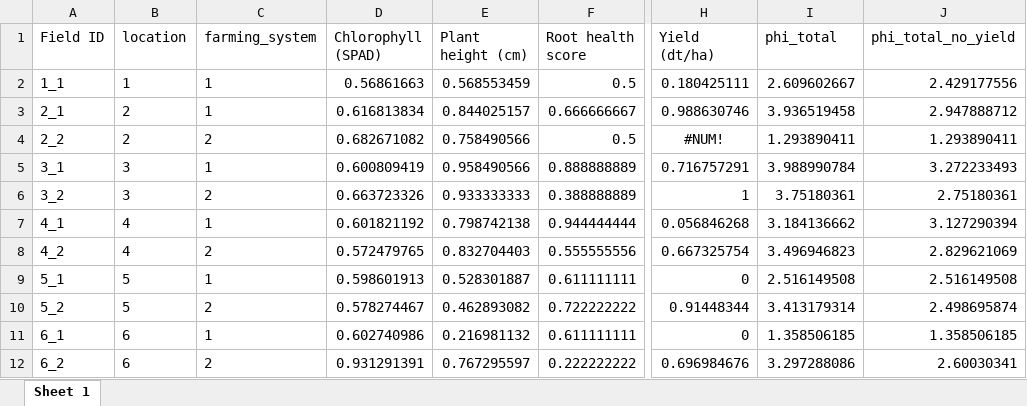
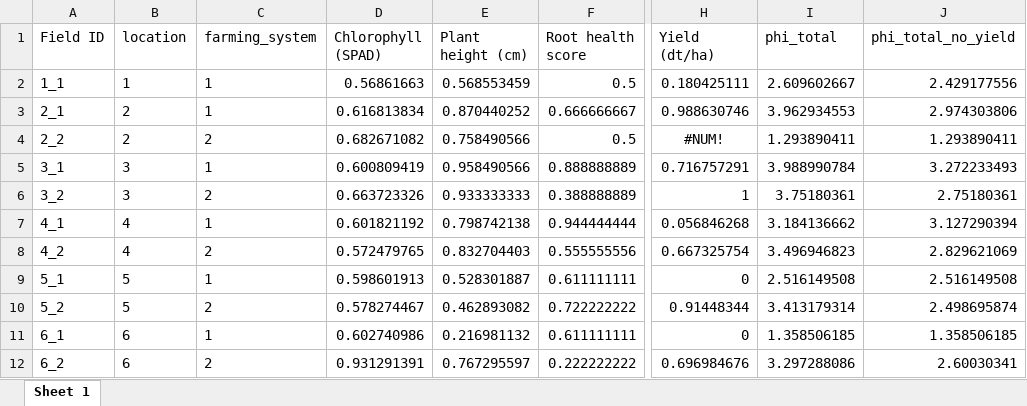
Before and after one commit to Florinho13/11_Data_Analysis_MA, an Excel workbook: 02_output/09_plant_health/phi_mean_total.xlsx, sheet Sheet 1, drawn as a sheet; only a part is shown, gaps mark what is left out; values as stored, in another font and other column widths than the file's, no borders; the diff names each change by its address in the sheet, - before the commit and + after, or states it on an @@ line.

```diff
--- a/02_output/09_plant_health/phi_mean_total.xlsx (sheet Sheet 1)
+++ b/02_output/09_plant_health/phi_mean_total.xlsx (sheet Sheet 1)
-E3 (Plant height (cm)): 0.844025157
+E3 (Plant height (cm)): 0.870440252
-I3 (phi_total): 3.936519458
+I3 (phi_total): 3.962934553
-J3 (phi_total_no_yield): 2.947888712
+J3 (phi_total_no_yield): 2.974303806
```
Also changed, not shown: 01_input/BulkDensity_MA_final.xlsx, 01_input/Plant_Health.xlsx, 22 other files.
